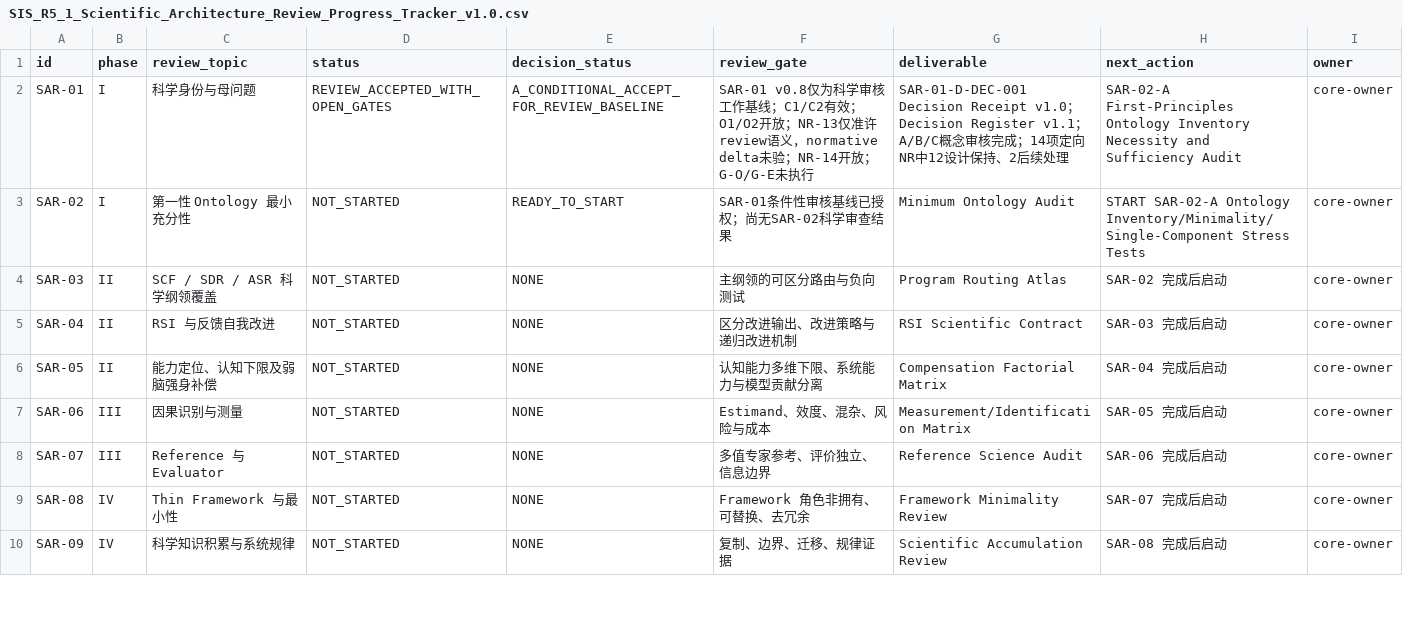
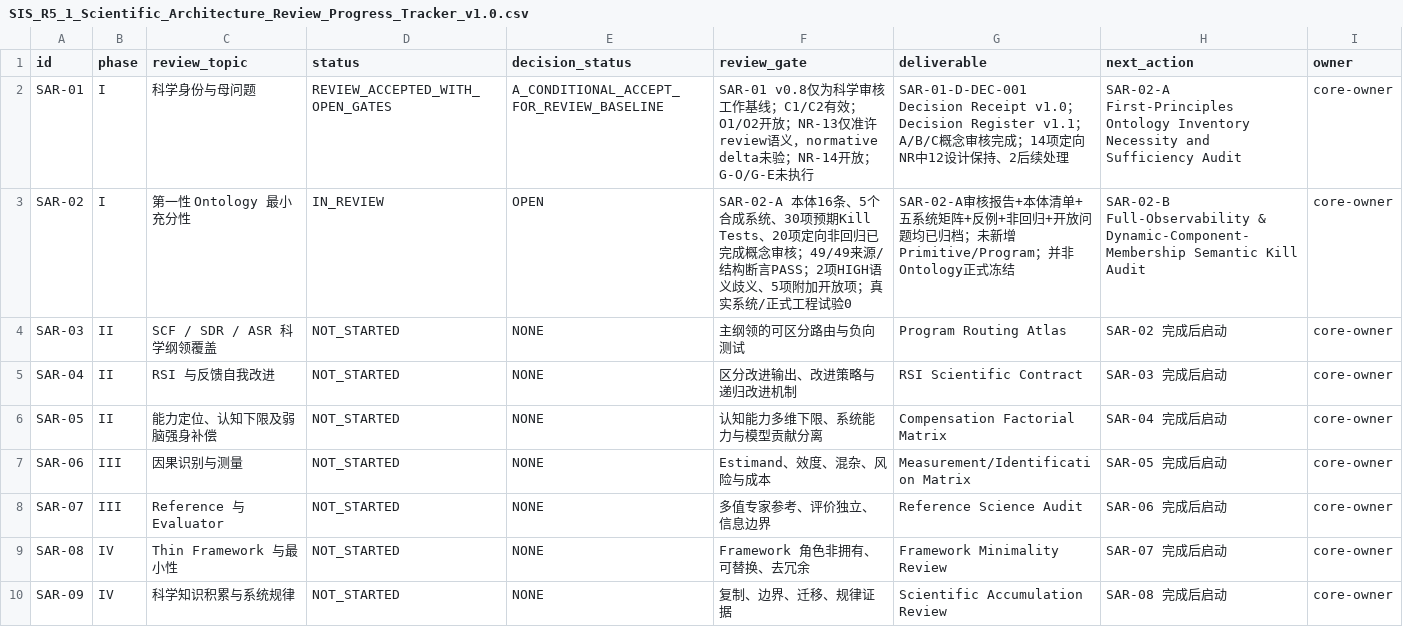
Before and after one commit to gitzhangcd/SIS-Main, a CSV file: governance/reviews/SIS_R5_1_Scientific_Architecture_Review_Progress_Tracker_v1.0.csv, drawn as a sheet; only a part is shown.

Commit message:
docs(review): mark SAR-02-A conceptual audit done, SAR-02 IN_REVIEW with high-priority gaps

```diff
--- a/governance/reviews/SIS_R5_1_Scientific_Architecture_Review_Progress_Tracker_v1.0.csv
+++ b/governance/reviews/SIS_R5_1_Scientific_Architecture_Review_Progress_Tracker_v1.0.csv
@@ -2,3 +2,3 @@
 "SAR-01","I","科学身份与母问题","REVIEW_ACCEPTED_WITH_OPEN_GATES","A_CONDITIONAL_ACCEPT_FOR_REVIEW_BASELINE","SAR-01 v0.8仅为科学审核工作基线；C1/C2有效；O1/O2开放；NR-13仅准许review语义，normative delta未验；NR-14开放；G-O/G-E未执行","SAR-01-D-DEC-001 Decision Receipt v1.0；Decision Register v1.1；A/B/C概念审核完成；14项定向NR中12设计保持、2后续处理","SAR-02-A First-Principles Ontology Inventory Necessity and Sufficiency Audit","core-owner"
-"SAR-02","I","第一性 Ontology 最小充分性","NOT_STARTED","READY_TO_START","SAR-01条件性审核基线已授权；尚无SAR-02科学审查结果","Minimum Ontology Audit","START SAR-02-A Ontology Inventory/Minimality/Single-Component Stress Tests","core-owner"
+"SAR-02","I","第一性 Ontology 最小充分性","IN_REVIEW","OPEN","SAR-02-A 本体16条、5个合成系统、30项预期Kill Tests、20项定向非回归已完成概念审核；49/49来源/结构断言PASS；2项HIGH语义歧义、5项附加开放项；真实系统/正式工程试验0","SAR-02-A审核报告+本体清单+五系统矩阵+反例+非回归+开放问题均已归档；未新增Primitive/Program；并非Ontology正式冻结","SAR-02-B Full-Observability & Dynamic-Component-Membership Semantic Kill Audit","core-owner"
 "SAR-03","II","SCF / SDR / ASR 科学纲领覆盖","NOT_STARTED","NONE","主纲领的可区分路由与负向测试","Program Routing Atlas","SAR-02 完成后启动","core-owner"
```
